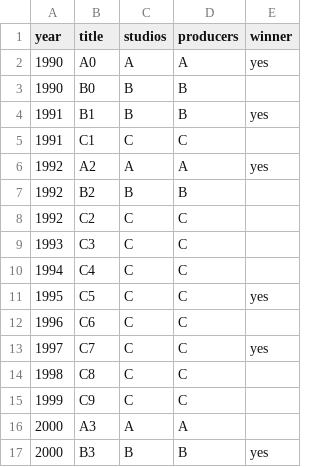
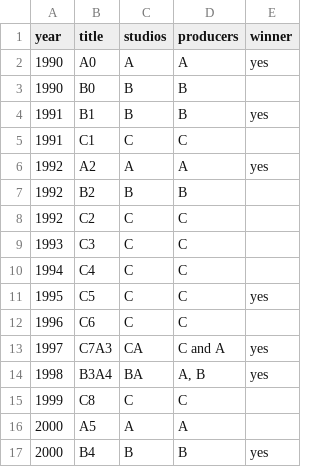
Before and after one commit to daniel-burghardt/awards-analyzer, a CSV file: MovieAnalyzer.Tests/TestFiles/movielist_v2.csv, drawn as a sheet.

Commit message:
refactor: splitting producers string

```diff
--- a/MovieAnalyzer.Tests/TestFiles/movielist_v2.csv
+++ b/MovieAnalyzer.Tests/TestFiles/movielist_v2.csv
@@ -12,6 +12,6 @@ year;title;studios;producers;winner
 1996;C6;C;C;
-1997;C7;C;C;yes
-1998;C8;C;C;
-1999;C9;C;C;
-2000;A3;A;A;
-2000;B3;B;B;yes
+1997;C7A3;CA;C and A;yes
+1998;B3A4;BA;A, B;yes
+1999;C8;C;C;
+2000;A5;A;A;
+2000;B4;B;B;yes
```
Also changed, not shown: 15 other files.
